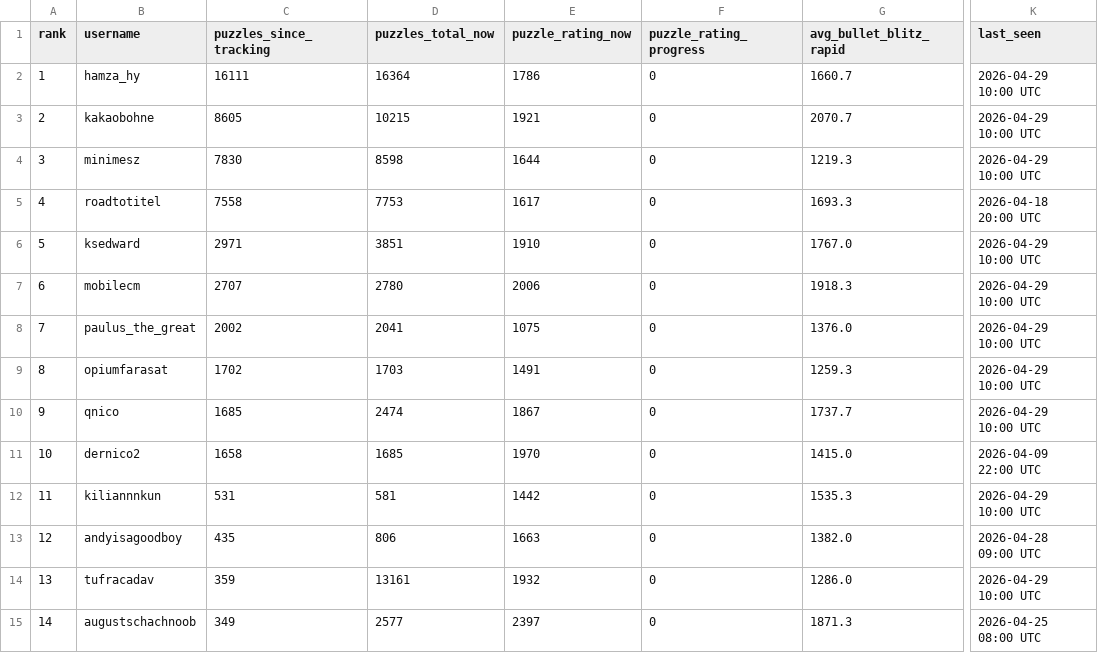
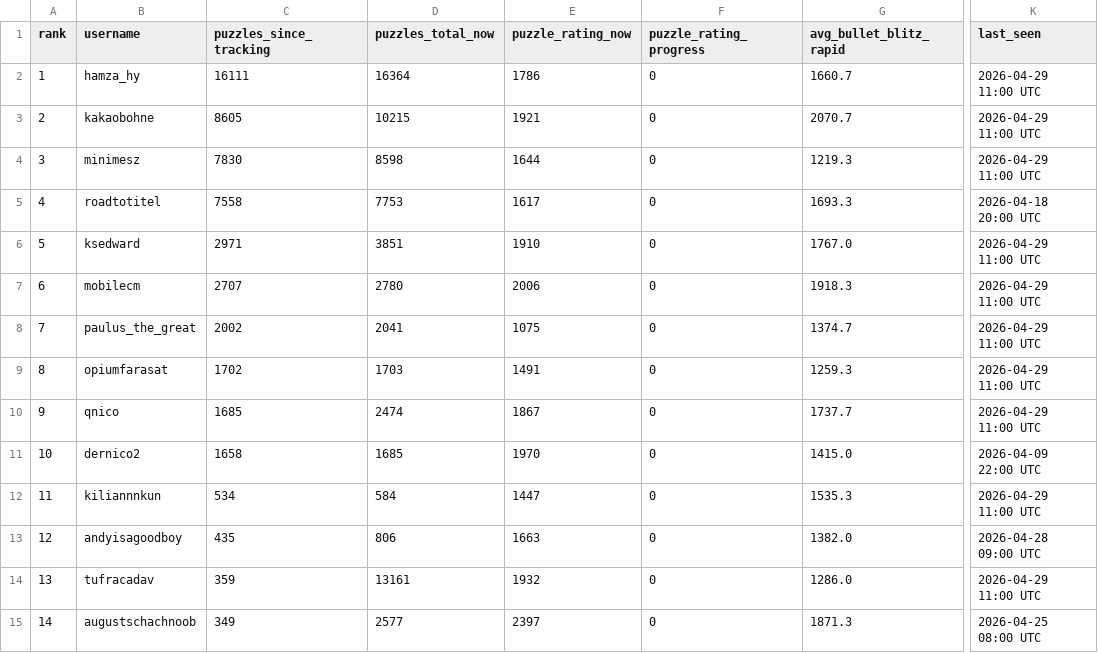
Before and after one commit to hsjAlex/TactikSpektakel, a CSV file: data/leaderboard.csv, drawn as a sheet; only a part is shown, gaps mark what is left out; the diff covers the shown part only; the diff names each change by its address in the sheet, - before the commit and + after, or states it on an @@ line.

```diff
--- a/data/leaderboard.csv
+++ b/data/leaderboard.csv
-K2:K4 (last_seen): 2026-04-29 10:00 UTC
+K2:K4 (last_seen): 2026-04-29 11:00 UTC
-K6:K10 (last_seen): 2026-04-29 10:00 UTC
+K6:K10 (last_seen): 2026-04-29 11:00 UTC
-G8 (avg_bullet_blitz_rapid): 1376.0
+G8 (avg_bullet_blitz_rapid): 1374.7
-C12 (puzzles_since_tracking): 531
+C12 (puzzles_since_tracking): 534
-D12 (puzzles_total_now): 581
+D12 (puzzles_total_now): 584
-E12 (puzzle_rating_now): 1442
+E12 (puzzle_rating_now): 1447
-K12 (last_seen): 2026-04-29 10:00 UTC
+K12 (last_seen): 2026-04-29 11:00 UTC
-K14 (last_seen): 2026-04-29 10:00 UTC
+K14 (last_seen): 2026-04-29 11:00 UTC
```
Also changed, not shown: 1 added row, 1 removed row and 73 edited cells elsewhere in this file, 1 other file.
